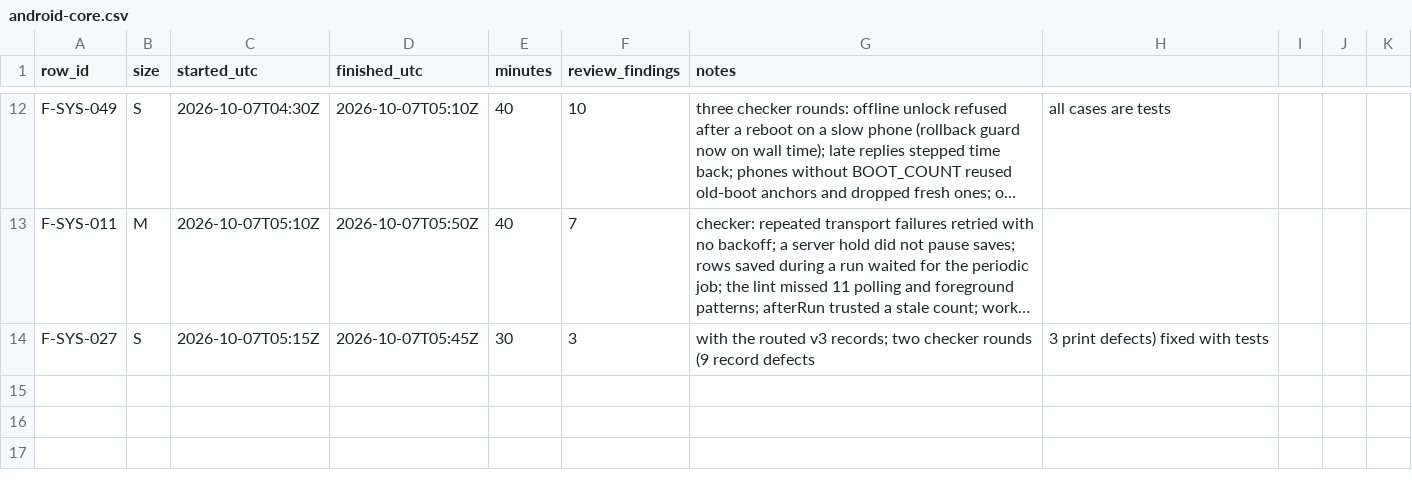
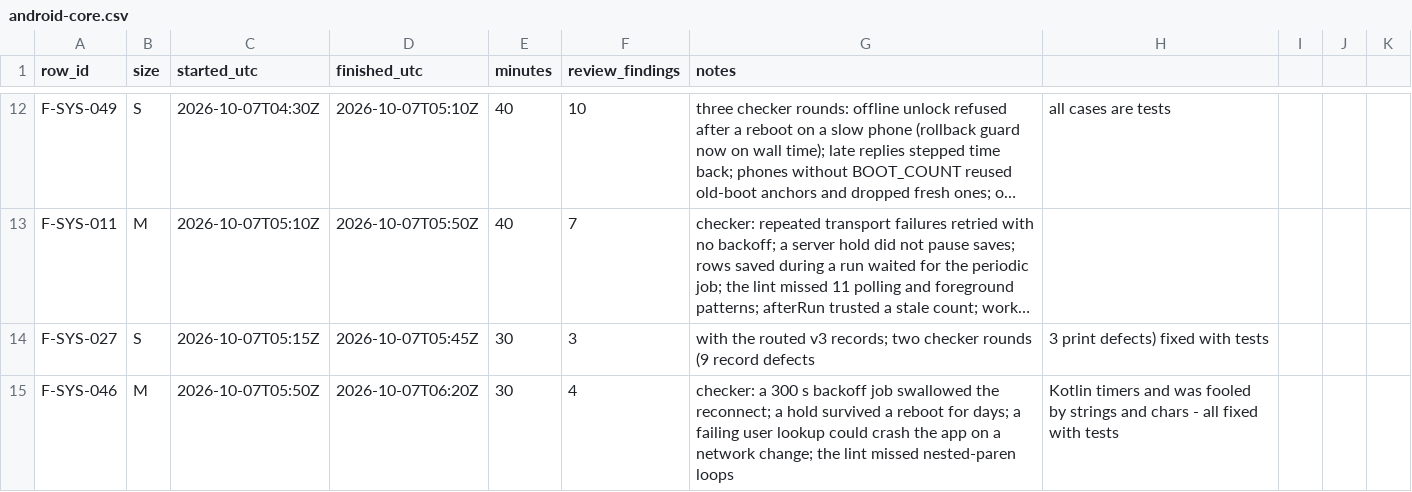
Before and after one commit to asefameerador96-ctrl/Aron-Pro-Max, a CSV file: docs/status/android-core.csv, drawn as a sheet; only a part is shown, gaps mark what is left out; long unchanged cells end in …; the diff names each change by its address in the sheet, - before the commit and + after, or states it on an @@ line.

```diff
--- a/docs/status/android-core.csv
+++ b/docs/status/android-core.csv
+row 15: F-SYS-046 | M | 2026-10-07T05:50Z | 2026-10-07T06:20Z | 30 | 4 | checker: a 300 s backoff job swallowed the reconnect; a hold survived a reboot for days; a failing user lookup could crash the app on a network change; the lint missed nested-paren loops | Kotlin timers and was fooled by strings and chars - all fixed with tests
```
Also changed, not shown: 2 other files.
